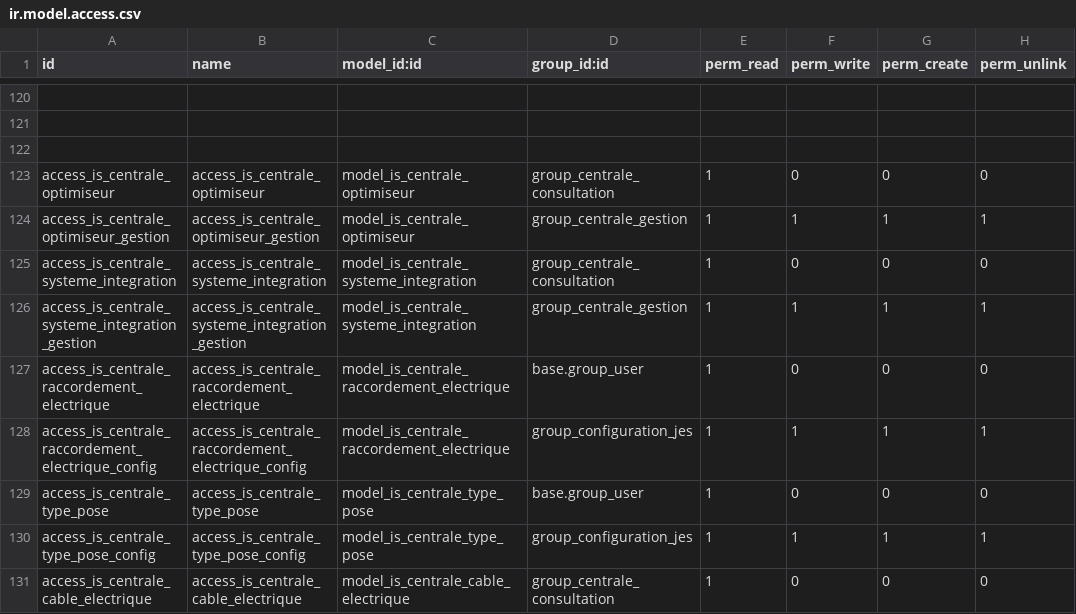
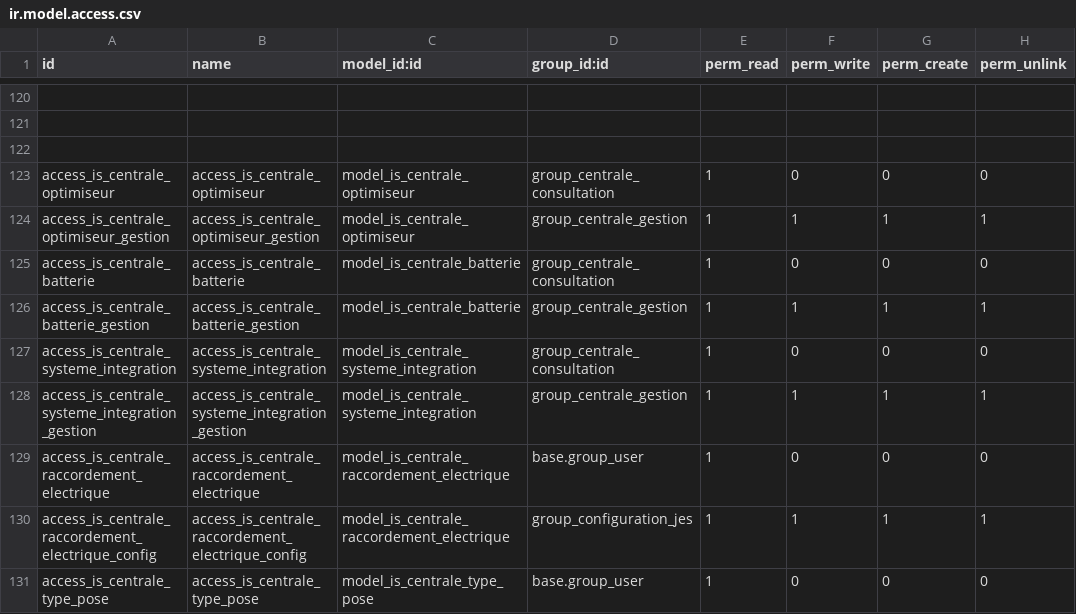
Before and after one commit to tonygalmiche/is_jura_energie_solaire_18, a CSV file: security/ir.model.access.csv, drawn as a sheet; only a part is shown, gaps mark what is left out; the shorter side is filled out with more unchanged rows; the diff names each change by its address in the sheet, - before the commit and + after, or states it on an @@ line.

Commit message:
Infos techniques centrale : ajoute l'ampérage du disjoncteur de branchement, la présence batterie avec tableau Batteries (capacité kWh produit, capacité du système) inclus dans la commande d'achat, et passe les champs en 2 colonnes

```diff
--- a/security/ir.model.access.csv
+++ b/security/ir.model.access.csv
+row 125: access_is_centrale_batterie | access_is_centrale_batterie | model_is_centrale_batterie | group_centrale_consultation | 1 | 0 | 0 | 0
+row 126: access_is_centrale_batterie_gestion | access_is_centrale_batterie_gestion | model_is_centrale_batterie | group_centrale_gestion | 1 | 1 | 1 | 1
```
Also changed, not shown: 4 other files.
